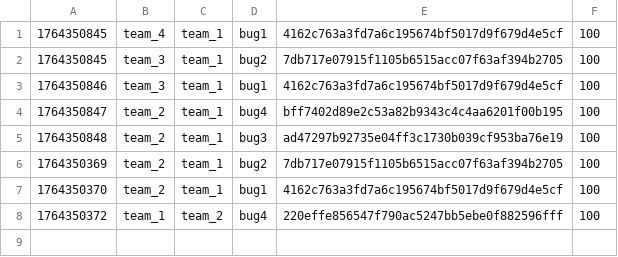
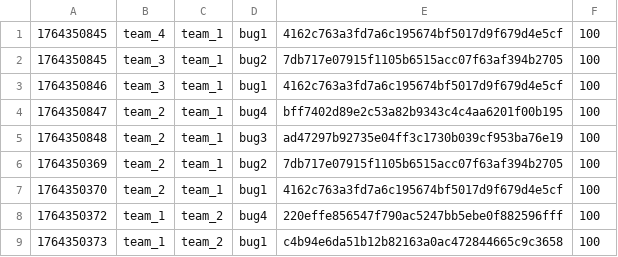
Before and after one commit to hspace-io/2025w-gitctf-score, a CSV file: score.csv, drawn as a sheet; the diff names each change by its address in the sheet, - before the commit and + after, or states it on an @@ line.

Commit message:
[Score] team_1 +100
team_1 attacked `bug1` c4b94e6da51b12b82163a0ac472844665c9c3658 of team_2

```diff
--- a/score.csv
+++ b/score.csv
+row 9: 1764350373 | team_1 | team_2 | bug1 | c4b94e6da51b12b82163a0ac472844665c9c3658 | 100
```
